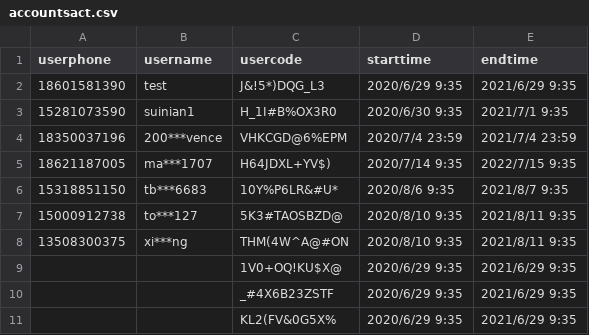
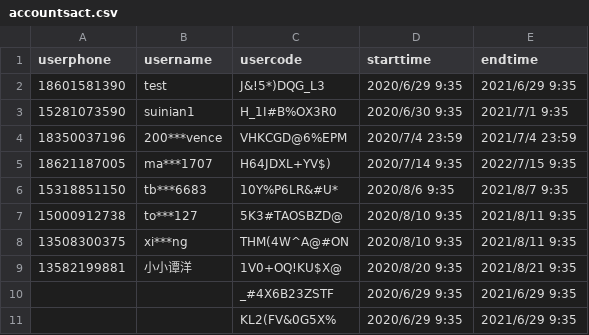
Before and after one commit to rajna/toeflexam, a CSV file: toeflzhanghao/accountsact.csv, drawn as a sheet.

```diff
--- a/toeflzhanghao/accountsact.csv
+++ b/toeflzhanghao/accountsact.csv
@@ -8,3 +8,3 @@ userphone,username,usercode,starttime,endtime
 13508300375,xi***ng ,THM(4W^A@#ON,2020/8/10 9:35,2021/8/11 9:35
-,,1V0+OQ!KU$X@,2020/6/29 9:35,2021/6/29 9:35
+13582199881,小小谭洋,1V0+OQ!KU$X@,2020/8/20 9:35,2021/8/21 9:35
 ,,_#4X6B23ZSTF,2020/6/29 9:35,2021/6/29 9:35
```
Also changed, not shown: 3 other files.
